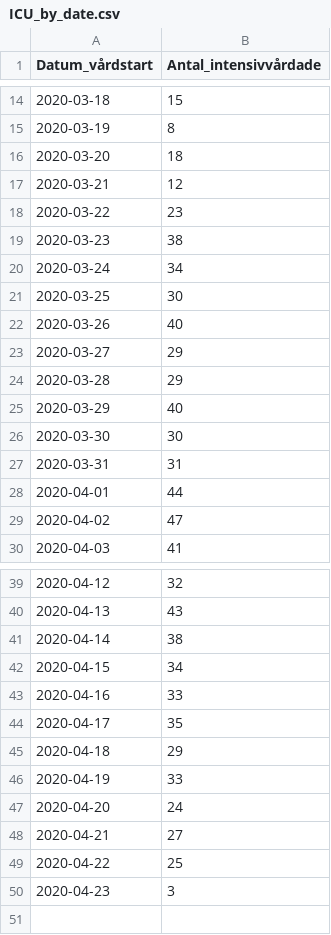
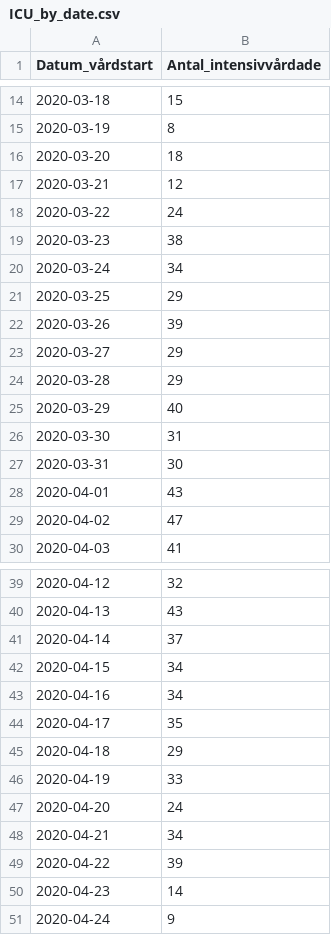
Before and after one commit to shortlisted/covid-19-sweden, a CSV file: ICU_by_date.csv, drawn as a sheet; only a part is shown, gaps mark what is left out.

```diff
--- a/ICU_by_date.csv
+++ b/ICU_by_date.csv
@@ -17,7 +17,7 @@ Datum_vårdstart,Antal_intensivvårdade
 2020-03-21,12
-2020-03-22,23
+2020-03-22,24
 2020-03-23,38
 2020-03-24,34
-2020-03-25,30
-2020-03-26,40
+2020-03-25,29
+2020-03-26,39
 2020-03-27,29
@@ -25,5 +25,5 @@ Datum_vårdstart,Antal_intensivvårdade
 2020-03-29,40
-2020-03-30,30
-2020-03-31,31
-2020-04-01,44
+2020-03-30,31
+2020-03-31,30
+2020-04-01,43
 2020-04-02,47
@@ -40,5 +40,5 @@ Datum_vårdstart,Antal_intensivvårdade
 2020-04-13,43
-2020-04-14,38
+2020-04-14,37
 2020-04-15,34
-2020-04-16,33
+2020-04-16,34
 2020-04-17,35
@@ -47,4 +47,5 @@ Datum_vårdstart,Antal_intensivvårdade
 2020-04-20,24
-2020-04-21,27
-2020-04-22,25
-2020-04-23,3
+2020-04-21,34
+2020-04-22,39
+2020-04-23,14
+2020-04-24,9
```
Also changed, not shown: cases_by_date_and_region.csv, deaths_by_date.csv, 3 other files.
